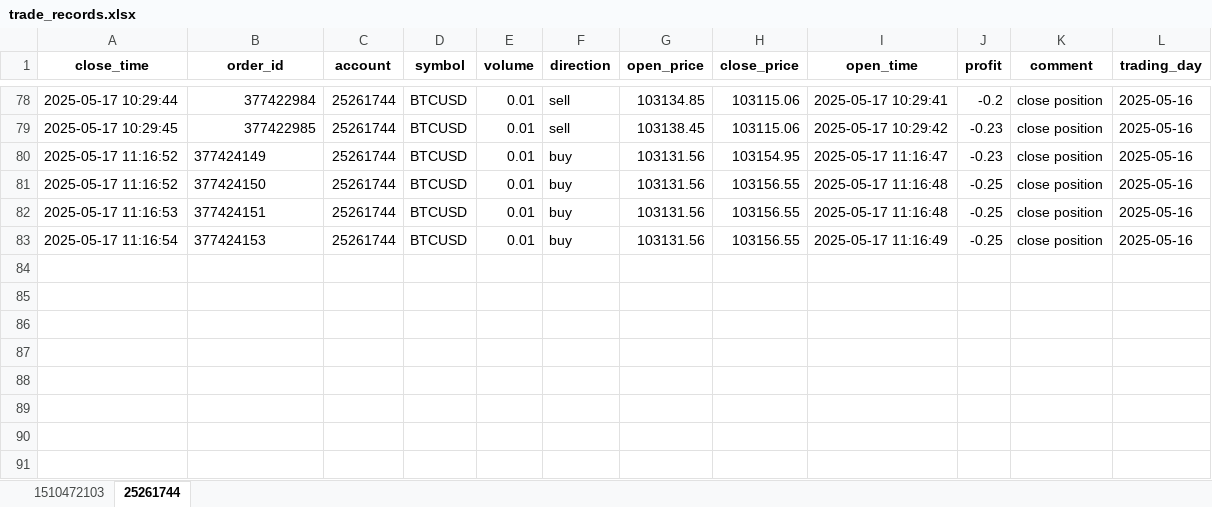
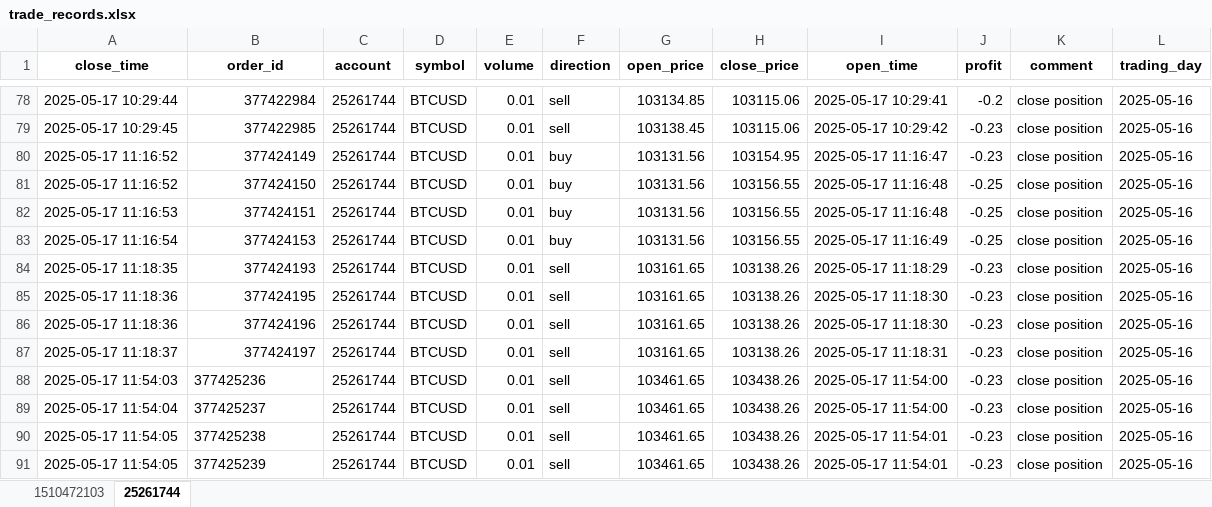
Before and after one commit to jeterWang/mt5_tool, an Excel workbook: data/trade_records.xlsx, sheet 25261744, drawn as a sheet; only a part is shown, gaps mark what is left out; values as stored, in another font and other column widths than the file's, no borders; the diff names each change by its address in the sheet, - before the commit and + after, or states it on an @@ line.

```diff
--- a/data/trade_records.xlsx (sheet 25261744)
+++ b/data/trade_records.xlsx (sheet 25261744)
-B80:B83 alignment: left
+B80:B83 alignment: right
+row 84: 2025-05-17 11:18:35 | 377424193 | 25261744 | BTCUSD | 0.01 | sell | 103161.65 | 103138.26 | 2025-05-17 11:18:29 | -0.23 | close position | 2025-05-16
+row 85: 2025-05-17 11:18:36 | 377424195 | 25261744 | BTCUSD | 0.01 | sell | 103161.65 | 103138.26 | 2025-05-17 11:18:30 | -0.23 | close position | 2025-05-16
+row 86: 2025-05-17 11:18:36 | 377424196 | 25261744 | BTCUSD | 0.01 | sell | 103161.65 | 103138.26 | 2025-05-17 11:18:30 | -0.23 | close position | 2025-05-16
+row 87: 2025-05-17 11:18:37 | 377424197 | 25261744 | BTCUSD | 0.01 | sell | 103161.65 | 103138.26 | 2025-05-17 11:18:31 | -0.23 | close position | 2025-05-16
+row 88: 2025-05-17 11:54:03 | 377425236 | 25261744 | BTCUSD | 0.01 | sell | 103461.65 | 103438.26 | 2025-05-17 11:54:00 | -0.23 | close position | 2025-05-16
+row 89: 2025-05-17 11:54:04 | 377425237 | 25261744 | BTCUSD | 0.01 | sell | 103461.65 | 103438.26 | 2025-05-17 11:54:00 | -0.23 | close position | 2025-05-16
+row 90: 2025-05-17 11:54:05 | 377425238 | 25261744 | BTCUSD | 0.01 | sell | 103461.65 | 103438.26 | 2025-05-17 11:54:01 | -0.23 | close position | 2025-05-16
+row 91: 2025-05-17 11:54:05 | 377425239 | 25261744 | BTCUSD | 0.01 | sell | 103461.65 | 103438.26 | 2025-05-17 11:54:01 | -0.23 | close position | 2025-05-16
```
Also changed, not shown: 9 other files.
